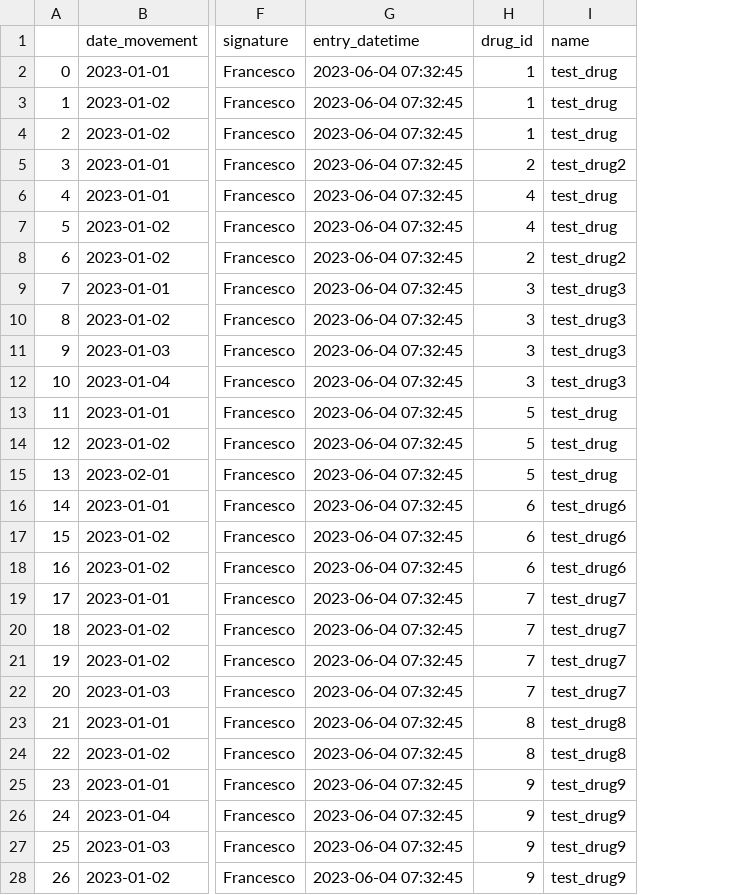
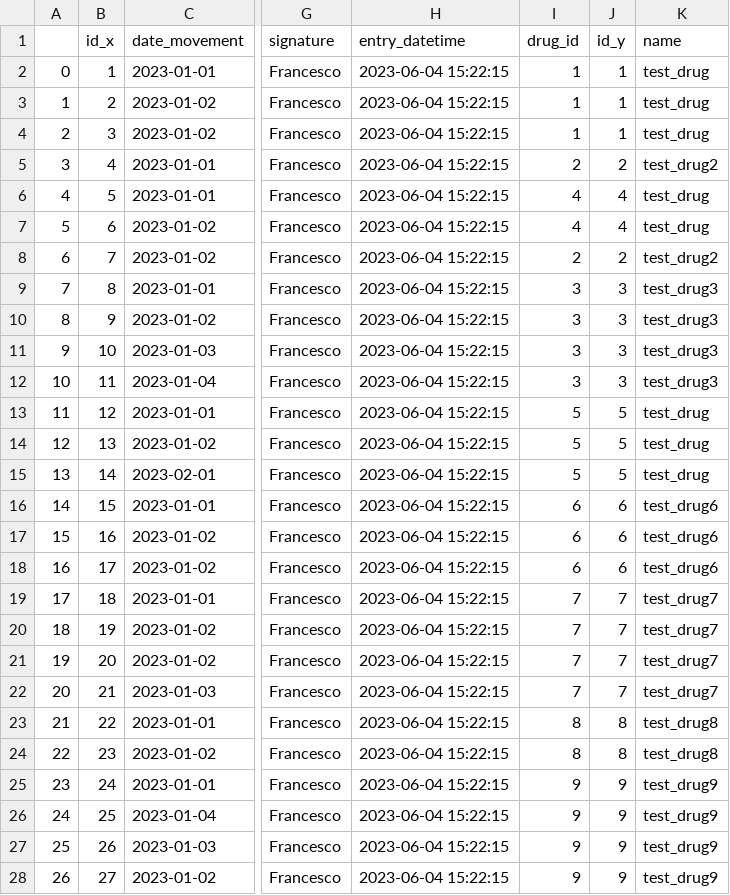
Before and after one commit to francescocarpanese/stock_management, a CSV file: test_data/test_cum_stock_aggname_dose.csv, drawn as a sheet; only a part is shown, gaps mark what is left out; addresses are those after the commit; the diff names each change by its address in the sheet, - before the commit and + after, or states it on an @@ line.

```diff
--- a/test_data/test_cum_stock_aggname_dose.csv
+++ b/test_data/test_cum_stock_aggname_dose.csv
+column B (id_x), rows 2-28: 1 | 2 | 3 | 4 | 5 | 6 | 7 | 8 | 9 | 10 | 11 | 12 | 13 | 14 | 15 | 16 | 17 | 18 | 19 | 20 | 21 | 22 | 23 | 24 | 25 | 26 | 27
+column J (id_y), rows 2-28: 1 | 1 | 1 | 2 | 4 | 4 | 2 | 3 | 3 | 3 | 3 | 5 | 5 | 5 | 6 | 6 | 6 | 7 | 7 | 7 | 7 | 8 | 8 | 9 | 9 | 9 | 9
-H2:H28 (entry_datetime): 2023-06-04 07:32:45
+H2:H28 (entry_datetime): 2023-06-04 15:22:15
```
Also changed, not shown: test_data/test_cum_stock_aggdrug_id.csv, 4 other files.
